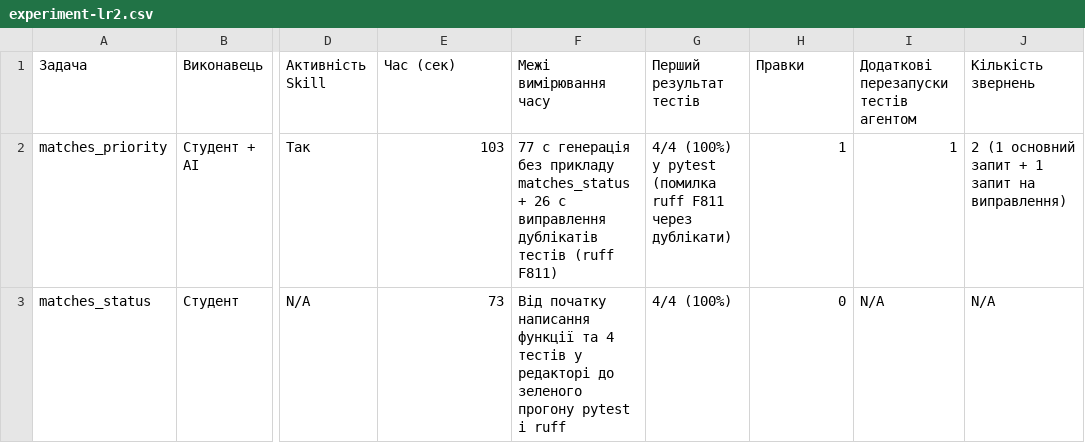
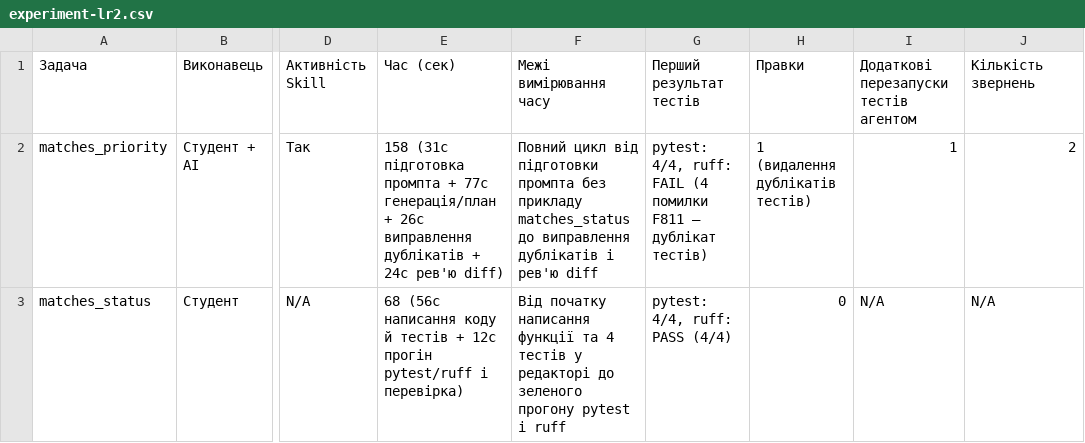
Before and after one commit to NureSiedashevMykhailo/AI, a CSV file: docs/experiment-lr2.csv, drawn as a sheet; only a part is shown, gaps mark what is left out; the diff names each change by its address in the sheet, - before the commit and + after, or states it on an @@ line.

Commit message:
docs(experiment): update AI timing breakdown to 158s and refine conclusions

```diff
--- a/docs/experiment-lr2.csv
+++ b/docs/experiment-lr2.csv
-E2: 103
+E2: 158 (31с підготовка промпта + 77с генерація/план + 26с виправлення дублікатів + 24с рев'ю diff)
-F2: 77 с генерація без прикладу matches_status + 26 с виправлення дублікатів тестів (ruff F811)
+F2: Повний цикл від підготовки промпта без прикладу matches_status до виправлення дублікатів і рев'ю diff
-G2: 4/4 (100%) у pytest (помилка ruff F811 через дублікати)
+G2: pytest: 4/4, ruff: FAIL (4 помилки F811 — дублікат тестів)
-H2: 1
+H2: 1 (видалення дублікатів тестів)
-J2: 2 (1 основний запит + 1 запит на виправлення)
+J2: 2
-E3: 73
+E3: 68 (56с написання коду й тестів + 12с прогін pytest/ruff і перевірка)
-G3: 4/4 (100%)
+G3: pytest: 4/4, ruff: PASS (4/4)
```
Also changed, not shown: 2 other files.
